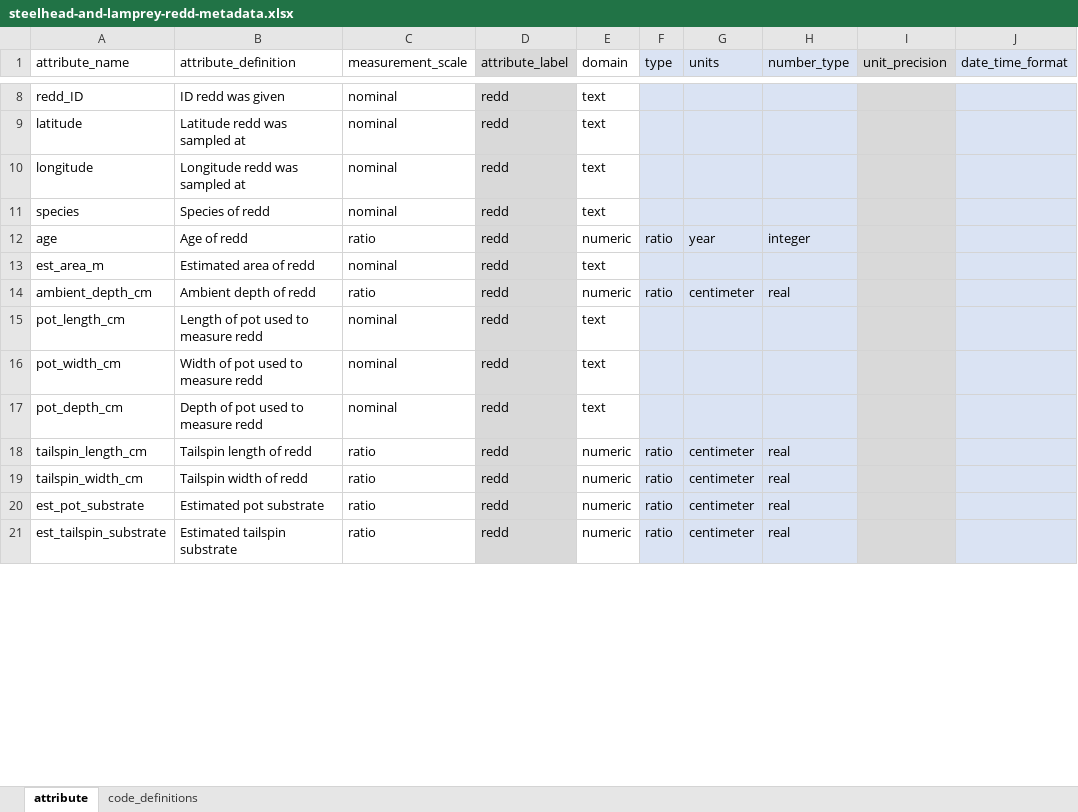
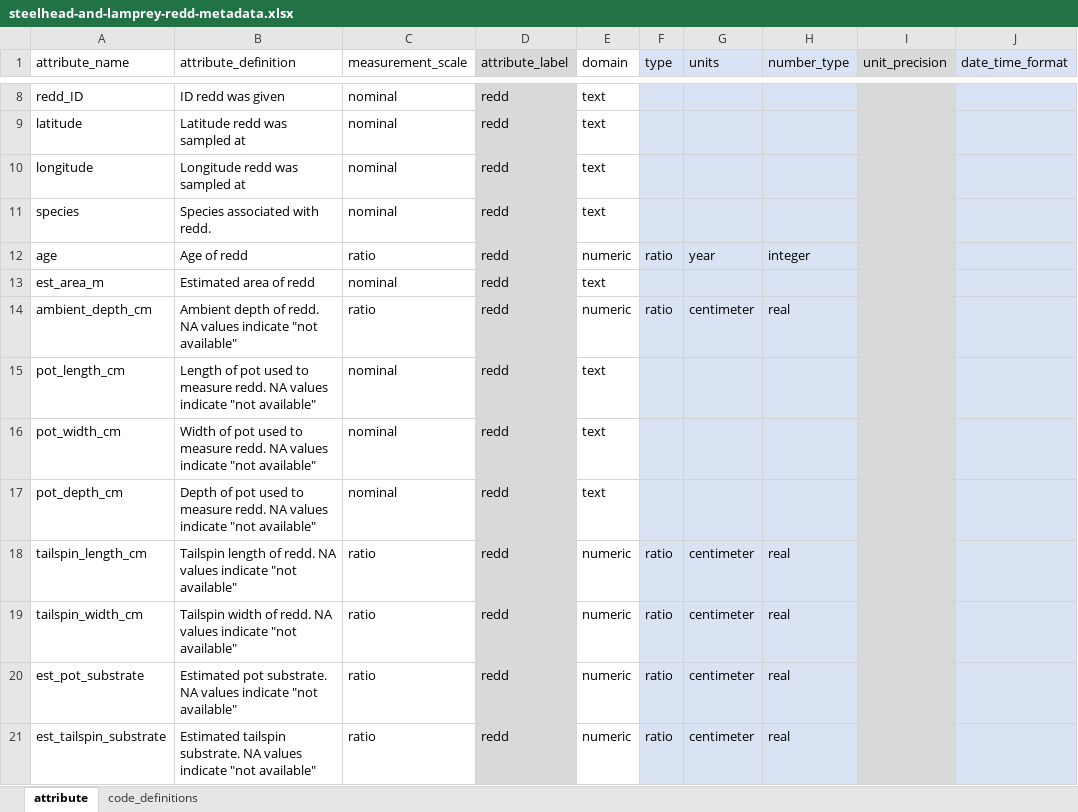
Before and after one commit to FlowWest/stanislaus-steelhead, an Excel workbook: data-raw/metadata/steelhead-and-lamprey-redd-metadata.xlsx, sheet attribute, drawn as a sheet; only a part is shown, gaps mark what is left out; values as stored, in another font and other column widths than the file's, no borders; the diff covers the shown part only; the diff names each change by its address in the sheet, - before the commit and + after, or states it on an @@ line.

Commit message:
adds metadata to explain that NA values in redd data indicate 'not available'

```diff
--- a/data-raw/metadata/steelhead-and-lamprey-redd-metadata.xlsx (sheet attribute)
+++ b/data-raw/metadata/steelhead-and-lamprey-redd-metadata.xlsx (sheet attribute)
-B11 (attribute_definition): Species of redd
+B11 (attribute_definition): Species associated with redd.
-B14 (attribute_definition): Ambient depth of redd
+B14 (attribute_definition): Ambient depth of redd. NA values indicate "not available"
-B15 (attribute_definition): …to measure redd
+B15 (attribute_definition): …to measure redd. NA values indicate "not available"
-B16 (attribute_definition): …to measure redd
+B16 (attribute_definition): …to measure redd. NA values indicate "not available"
-B17 (attribute_definition): …to measure redd
+B17 (attribute_definition): …to measure redd. NA values indicate "not available"
-B18 (attribute_definition): Tailspin length of redd
+B18 (attribute_definition): Tailspin length of redd. NA values indicate "not available"
-B19 (attribute_definition): Tailspin width of redd
+B19 (attribute_definition): Tailspin width of redd. NA values indicate "not available"
-B20 (attribute_definition): Estimated pot substrate
+B20 (attribute_definition): Estimated pot substrate. NA values indicate "not available"
-B21 (attribute_definition): Estimated tailspin substrate
+B21 (attribute_definition): Estimated tailspin substrate. NA values indicate "not available"
```
Also changed, not shown: 11 edited cells elsewhere in this sheet.
